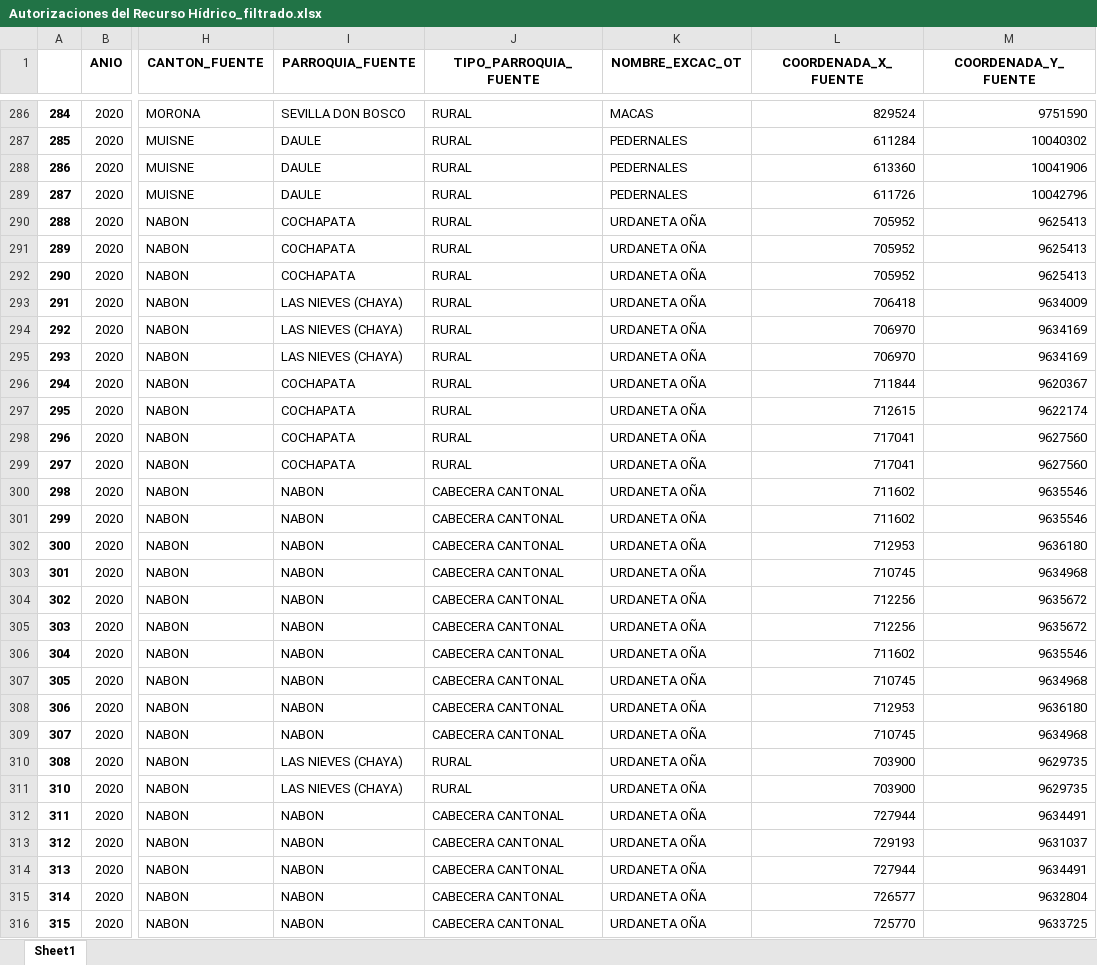
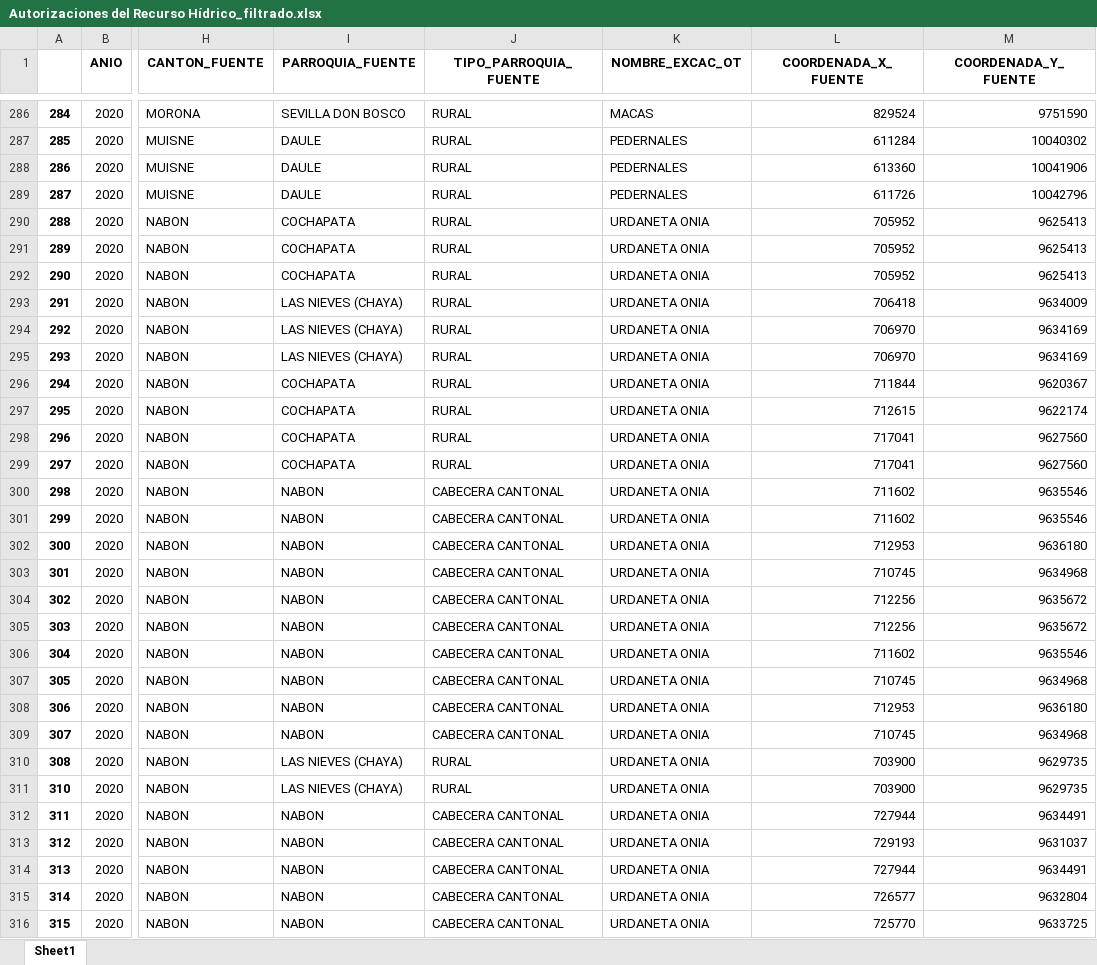
Before and after one commit to KarenParraA/Guia_metodologica, an Excel workbook: Reto1/Autorizaciones del Recurso Hídrico_filtrado.xlsx, sheet Sheet1, drawn as a sheet; only a part is shown, gaps mark what is left out; values as stored, in another font and other column widths than the file's, no borders; the diff covers the shown part only; the diff names each change by its address in the sheet, - before the commit and + after, or states it on an @@ line.

```diff
--- a/Reto1/Autorizaciones del Recurso Hídrico_filtrado.xlsx (sheet Sheet1)
+++ b/Reto1/Autorizaciones del Recurso Hídrico_filtrado.xlsx (sheet Sheet1)
-K290:K316 (NOMBRE_EXCAC_OT): URDANETA OÑA
+K290:K316 (NOMBRE_EXCAC_OT): URDANETA ONIA
```
Also changed, not shown: 438 edited cells elsewhere in this sheet, 1 other file.
